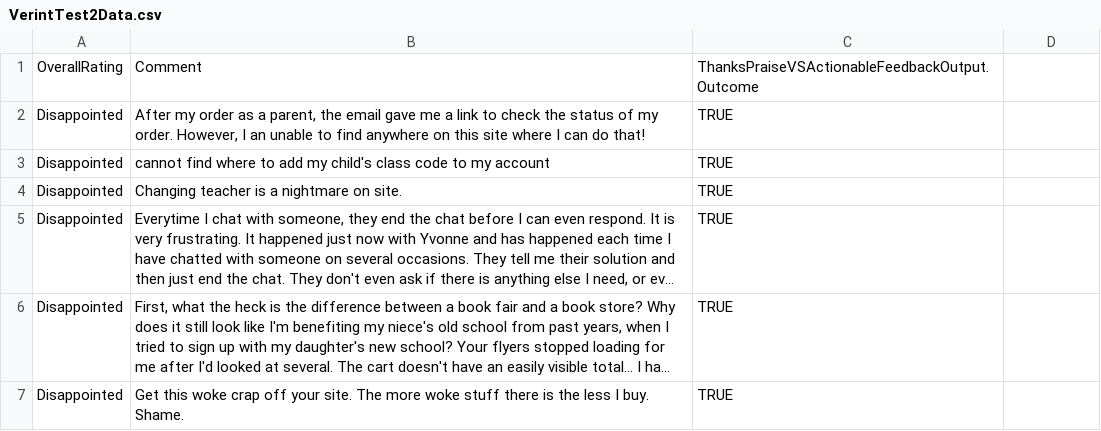
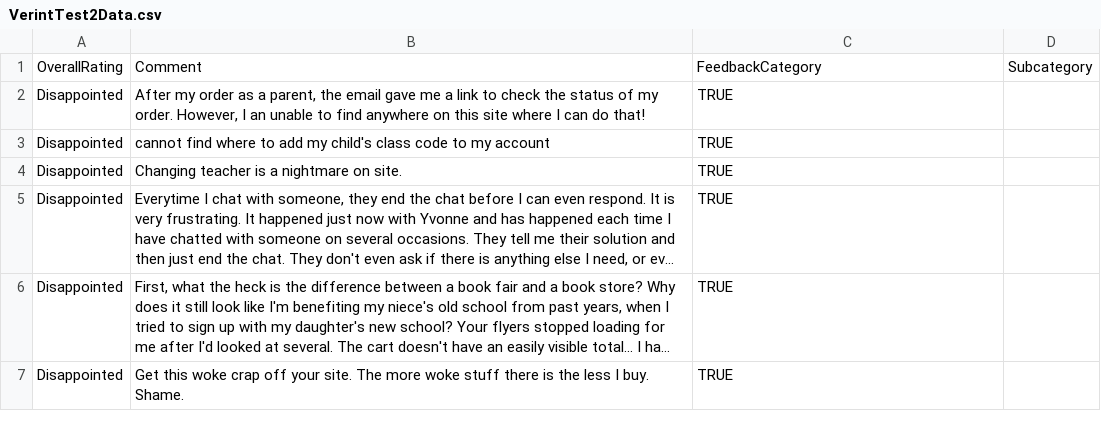
Before and after one commit to Rfrancis642/AIDataML, a CSV file: VerintTest2Data.csv, drawn as a sheet; only a part is shown; long unchanged cells end in …; the diff names each change by its address in the sheet, - before the commit and + after, or states it on an @@ line.

Commit message:
Update VerintTest2Data.csv

```diff
--- a/VerintTest2Data.csv
+++ b/VerintTest2Data.csv
-C1: ThanksPraiseVSActionableFeedbackOutput.Outcome
+C1: FeedbackCategory
-D1: (empty)
+D1: Subcategory
```
